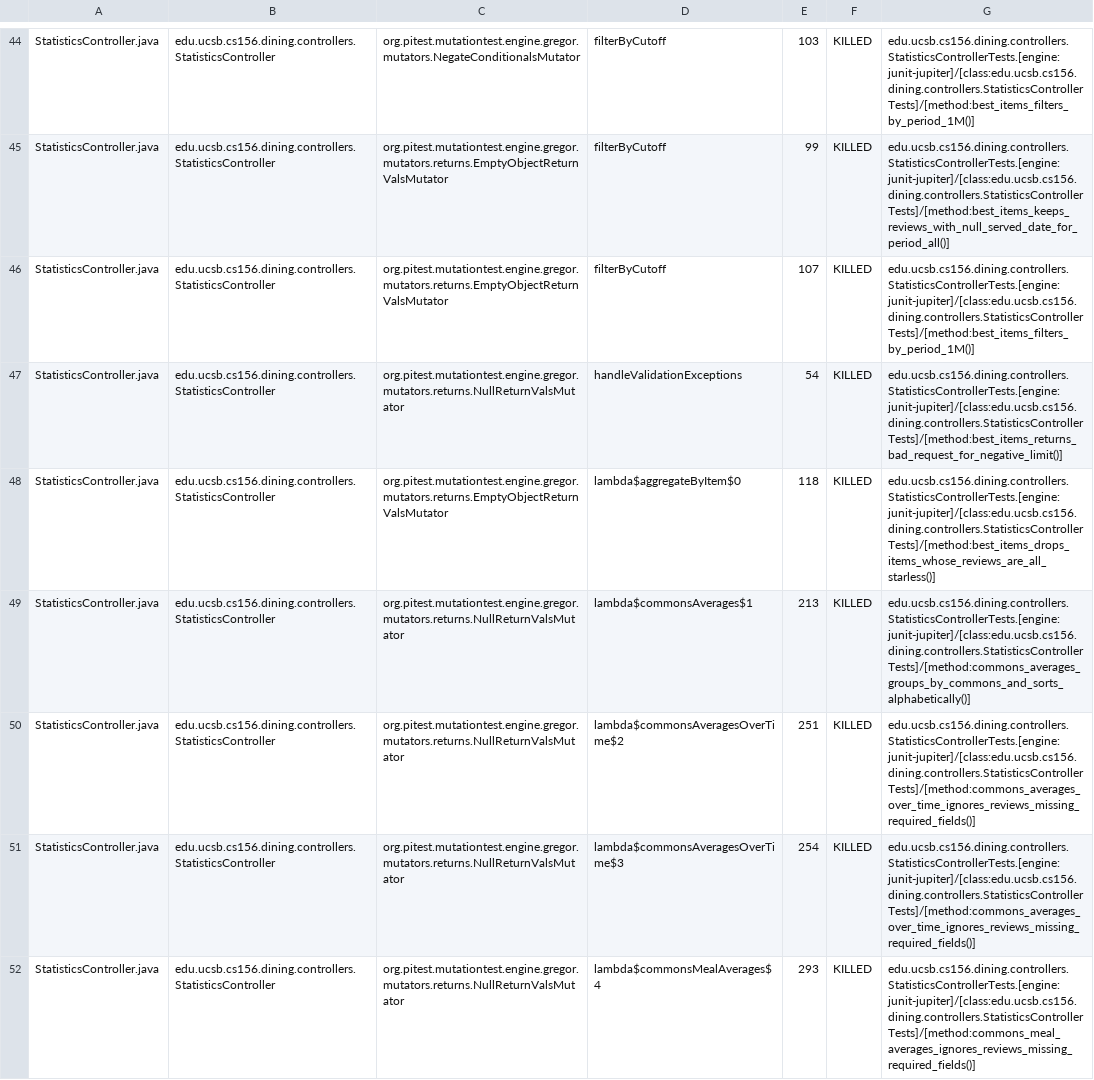
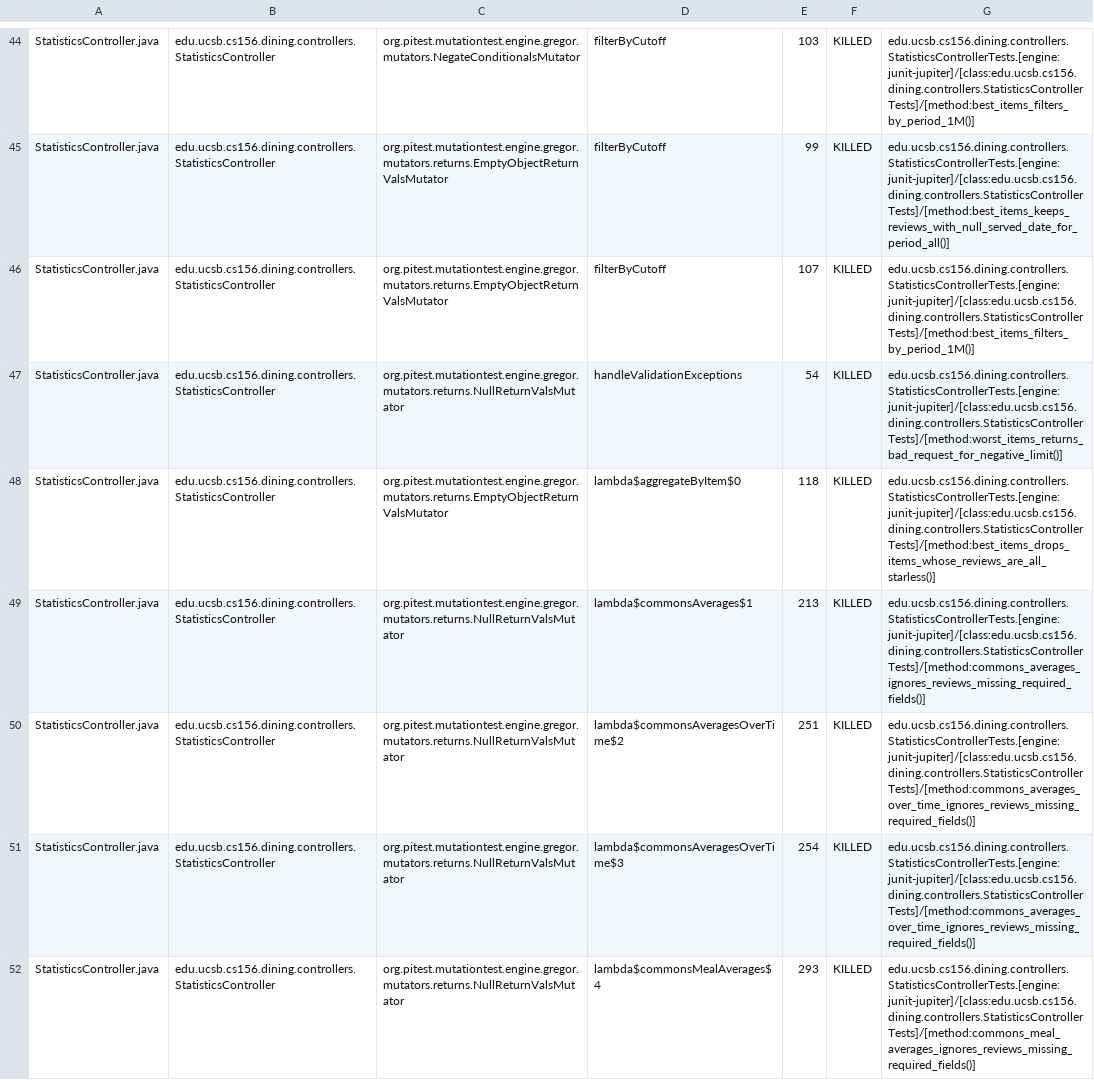
Before and after one commit to ucsb-cs156/proj-dining, a CSV file: prs/152/pitest/mutations.csv, drawn as a sheet; only a part is shown, gaps mark what is left out; the diff covers the shown part only.

Commit message:
Deploying to gh-pages from @ ucsb-cs156/proj-dining@be91211c13b7a6084b28aec72966868cf930a5de 🚀

```diff
--- a/prs/152/pitest/mutations.csv
+++ b/prs/152/pitest/mutations.csv
@@ -46,5 +46,5 @@ StatisticsController.java,edu.ucsb.cs156.dining.controllers.StatisticsController
 StatisticsController.java,edu.ucsb.cs156.dining.controllers.StatisticsController,org.pitest.mutationtest.engine.gregor.mutators.returns.EmptyObjectReturnValsMutator,filterByCutoff,107,KILLED,edu.ucsb.cs156.dining.controllers.StatisticsControllerTests.[engine:junit-jupiter]/[class:edu.ucsb.cs156.dining.controllers.StatisticsControllerTests]/[method:best_items_filters_by_period_1M()]
-StatisticsController.java,edu.ucsb.cs156.dining.controllers.StatisticsController,org.pitest.mutationtest.engine.gregor.mutators.returns.NullReturnValsMutator,handleValidationExceptions,54,KILLED,edu.ucsb.cs156.dining.controllers.StatisticsControllerTests.[engine:junit-jupiter]/[class:edu.ucsb.cs156.dining.controllers.StatisticsControllerTests]/[method:best_items_returns_bad_request_for_negative_limit()]
+StatisticsController.java,edu.ucsb.cs156.dining.controllers.StatisticsController,org.pitest.mutationtest.engine.gregor.mutators.returns.NullReturnValsMutator,handleValidationExceptions,54,KILLED,edu.ucsb.cs156.dining.controllers.StatisticsControllerTests.[engine:junit-jupiter]/[class:edu.ucsb.cs156.dining.controllers.StatisticsControllerTests]/[method:worst_items_returns_bad_request_for_negative_limit()]
 StatisticsController.java,edu.ucsb.cs156.dining.controllers.StatisticsController,org.pitest.mutationtest.engine.gregor.mutators.returns.EmptyObjectReturnValsMutator,lambda$aggregateByItem$0,118,KILLED,edu.ucsb.cs156.dining.controllers.StatisticsControllerTests.[engine:junit-jupiter]/[class:edu.ucsb.cs156.dining.controllers.StatisticsControllerTests]/[method:best_items_drops_items_whose_reviews_are_all_starless()]
-StatisticsController.java,edu.ucsb.cs156.dining.controllers.StatisticsController,org.pitest.mutationtest.engine.gregor.mutators.returns.NullReturnValsMutator,lambda$commonsAverages$1,213,KILLED,edu.ucsb.cs156.dining.controllers.StatisticsControllerTests.[engine:junit-jupiter]/[class:edu.ucsb.cs156.dining.controllers.StatisticsControllerTests]/[method:commons_averages_groups_by_commons_and_sorts_alphabetically()]
+StatisticsController.java,edu.ucsb.cs156.dining.controllers.StatisticsController,org.pitest.mutationtest.engine.gregor.mutators.returns.NullReturnValsMutator,lambda$commonsAverages$1,213,KILLED,edu.ucsb.cs156.dining.controllers.StatisticsControllerTests.[engine:junit-jupiter]/[class:edu.ucsb.cs156.dining.controllers.StatisticsControllerTests]/[method:commons_averages_ignores_reviews_missing_required_fields()]
 StatisticsController.java,edu.ucsb.cs156.dining.controllers.StatisticsController,org.pitest.mutationtest.engine.gregor.mutators.returns.NullReturnValsMutator,lambda$commonsAveragesOverTime$2,251,KILLED,edu.ucsb.cs156.dining.controllers.StatisticsControllerTests.[engine:junit-jupiter]/[class:edu.ucsb.cs156.dining.controllers.StatisticsControllerTests]/[method:commons_averages_over_time_ignores_reviews_missing_required_fields()]
```
Also changed, not shown: 1 added row, 1 removed row and 35 edited cells elsewhere in this file, 26 other files.
